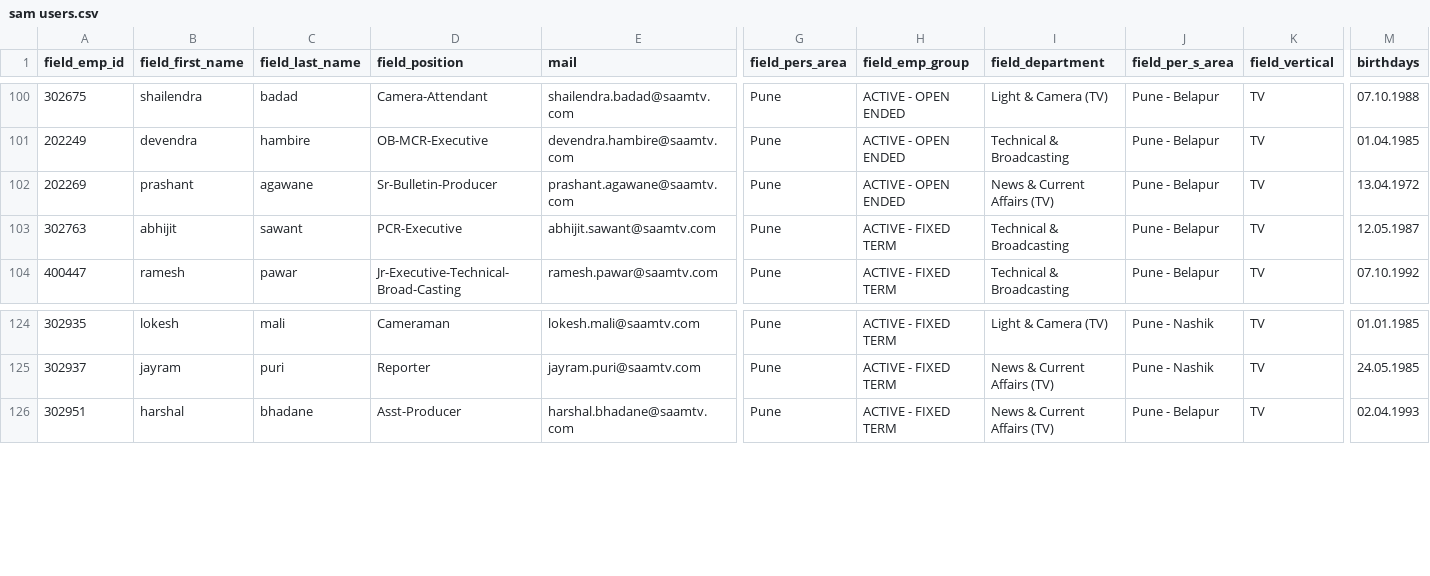
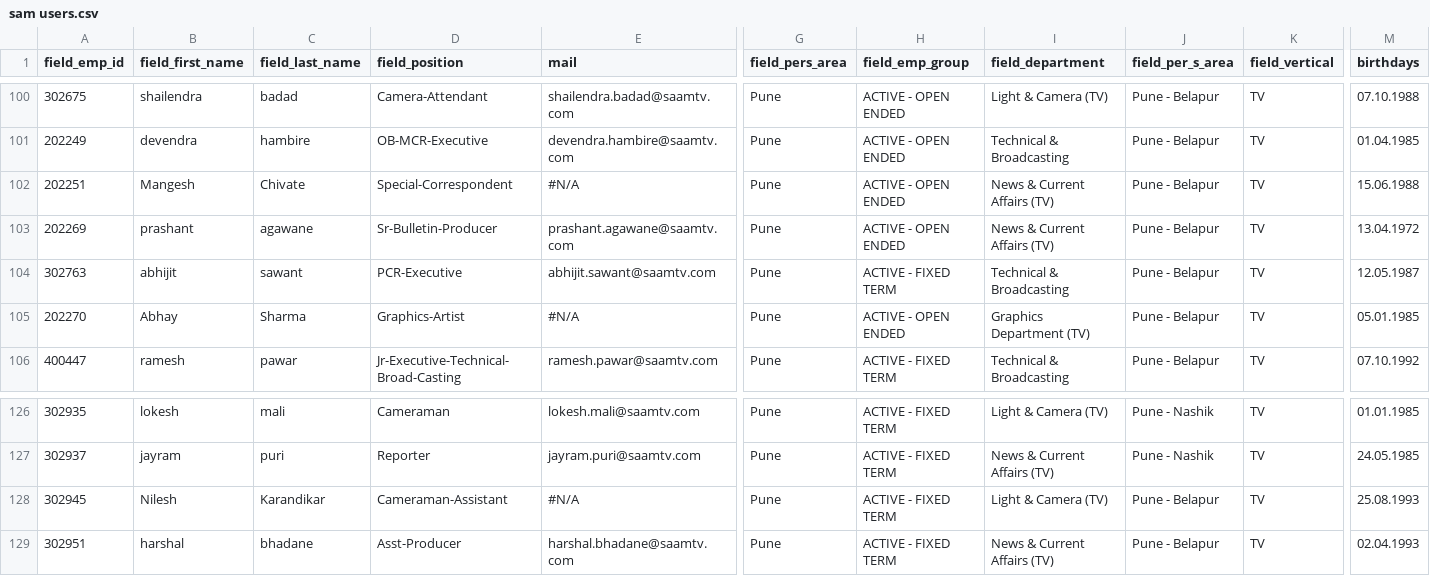
Before and after one commit to cap-mayank/intranet, a CSV file: code/sites/intranet.com/modules/uif/test_data/Fixed/sam users.csv, drawn as a sheet; only a part is shown, gaps mark what is left out; rows hold the shown columns only; the diff names each change by its address in the sheet, - before the commit and + after, or states it on an @@ line.

Commit message:
unser units module

```diff
--- a/code/sites/intranet.com/modules/uif/test_data/Fixed/sam users.csv
+++ b/code/sites/intranet.com/modules/uif/test_data/Fixed/sam users.csv
+row 102: 202251 | Mangesh | Chivate | Special-Correspondent | #N/A | Pune | ACTIVE - OPEN ENDED | News & Current Affairs (TV) | Pune - Belapur | TV | 15.06.1988
+row 105: 202270 | Abhay | Sharma | Graphics-Artist | #N/A | Pune | ACTIVE - OPEN ENDED | Graphics Department (TV) | Pune - Belapur | TV | 05.01.1985
+row 128: 302945 | Nilesh | Karandikar | Cameraman-Assistant | #N/A | Pune | ACTIVE - FIXED TERM | Light & Camera (TV) | Pune - Belapur | TV | 25.08.1993
```
Also changed, not shown: 19 other files.
